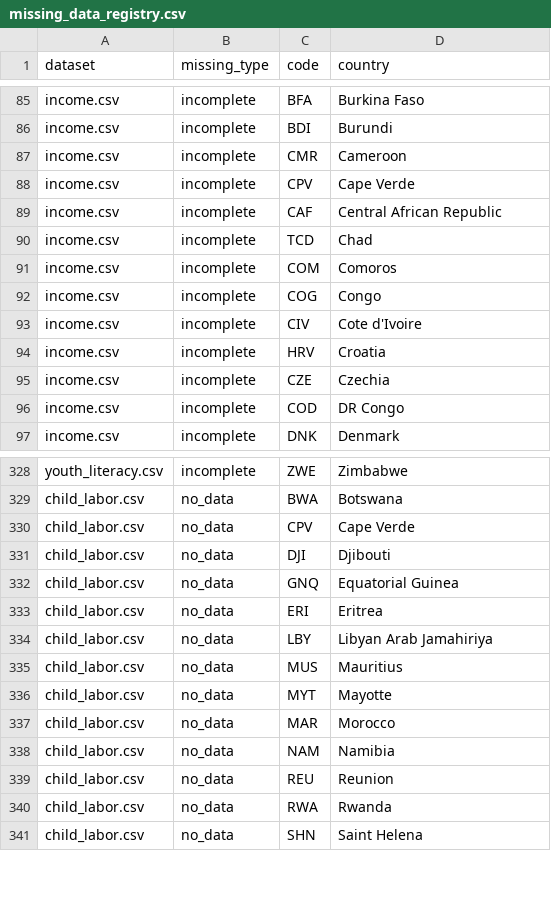
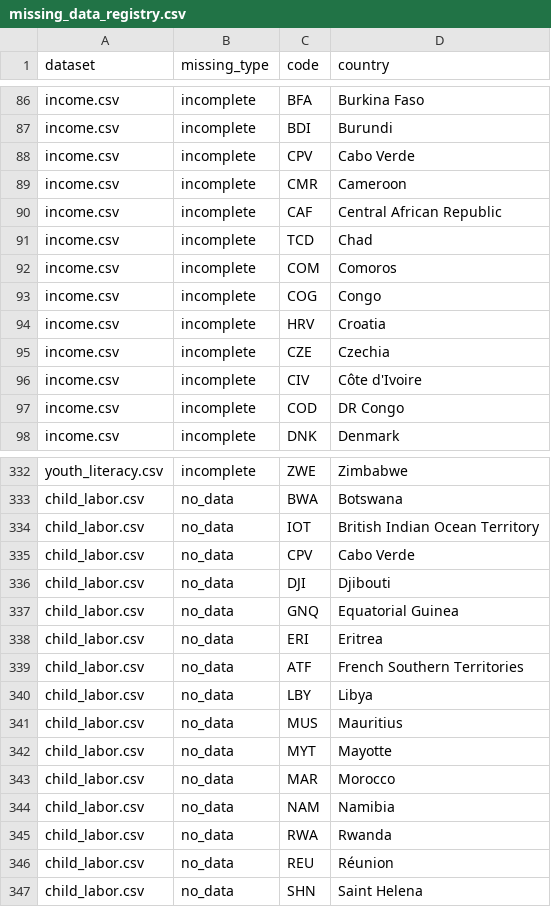
Before and after one commit to acossi-giorgio/veni-vidi-viz, a CSV file: src/datasets/processed/missing_data_registry.csv, drawn as a sheet; only a part is shown, gaps mark what is left out; the diff covers the shown part only.

```diff
--- a/src/datasets/processed/missing_data_registry.csv
+++ b/src/datasets/processed/missing_data_registry.csv
@@ -86,4 +87,4 @@ income.csv,incomplete,BFA,Burkina Faso
 income.csv,incomplete,BDI,Burundi
+income.csv,incomplete,CPV,Cabo Verde
 income.csv,incomplete,CMR,Cameroon
-income.csv,incomplete,CPV,Cape Verde
 income.csv,incomplete,CAF,Central African Republic
@@ -92,5 +93,5 @@ income.csv,incomplete,COM,Comoros
 income.csv,incomplete,COG,Congo
-income.csv,incomplete,CIV,Cote d'Ivoire
 income.csv,incomplete,HRV,Croatia
 income.csv,incomplete,CZE,Czechia
+income.csv,incomplete,CIV,Côte d'Ivoire
 income.csv,incomplete,COD,DR Congo
@@ -329,3 +333,4 @@ youth_literacy.csv,incomplete,ZWE,Zimbabwe
 child_labor.csv,no_data,BWA,Botswana
-child_labor.csv,no_data,CPV,Cape Verde
+child_labor.csv,no_data,IOT,British Indian Ocean Territory
+child_labor.csv,no_data,CPV,Cabo Verde
 child_labor.csv,no_data,DJI,Djibouti
@@ -333,3 +338,4 @@ child_labor.csv,no_data,GNQ,Equatorial Guinea
 child_labor.csv,no_data,ERI,Eritrea
-child_labor.csv,no_data,LBY,Libyan Arab Jamahiriya
+child_labor.csv,no_data,ATF,French Southern Territories
+child_labor.csv,no_data,LBY,Libya
 child_labor.csv,no_data,MUS,Mauritius
@@ -338,4 +344,4 @@ child_labor.csv,no_data,MAR,Morocco
 child_labor.csv,no_data,NAM,Namibia
-child_labor.csv,no_data,REU,Reunion
 child_labor.csv,no_data,RWA,Rwanda
+child_labor.csv,no_data,REU,Réunion
 child_labor.csv,no_data,SHN,Saint Helena
```
Also changed, not shown: 29 added rows, 6 removed rows and 25 edited cells elsewhere in this file, src/datasets/processed/income.csv, src/datasets/processed/life_expectancy.csv, 27 other files.
